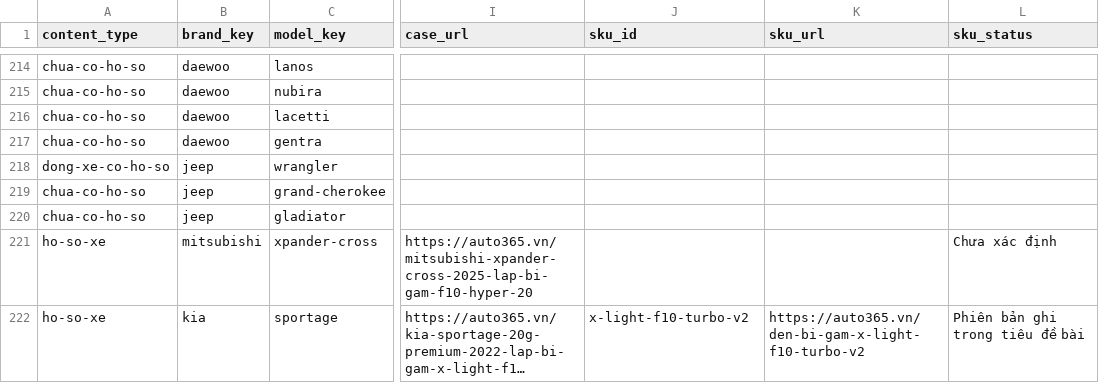
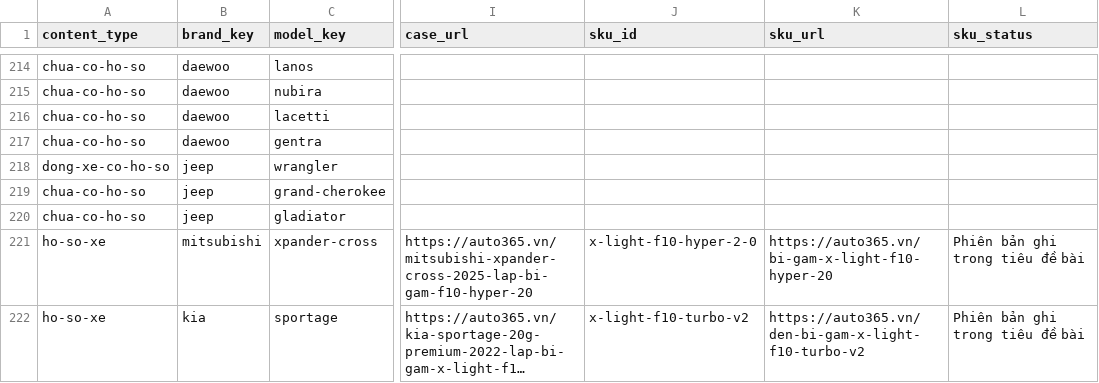
Before and after one commit to manhcuong365group/preview-365group, a CSV file: docs/bi-gam-theo-hang-xe/04_Master_Data_Bi_gam_theo_hang_xe.csv, drawn as a sheet; only a part is shown, gaps mark what is left out; long unchanged cells end in …; the diff covers the shown part only; the diff names each change by its address in the sheet, - before the commit and + after, or states it on an @@ line.

```diff
--- a/docs/bi-gam-theo-hang-xe/04_Master_Data_Bi_gam_theo_hang_xe.csv
+++ b/docs/bi-gam-theo-hang-xe/04_Master_Data_Bi_gam_theo_hang_xe.csv
-J221 (sku_id): (empty)
+J221 (sku_id): x-light-f10-hyper-2-0
-K221 (sku_url): (empty)
+K221 (sku_url): https://auto365.vn/bi-gam-x-light-f10-hyper-20
-L221 (sku_status): Chưa xác định
+L221 (sku_status): Phiên bản ghi trong tiêu đề bài
```
Also changed, not shown: 13 edited cells elsewhere in this file, 6 other files.
